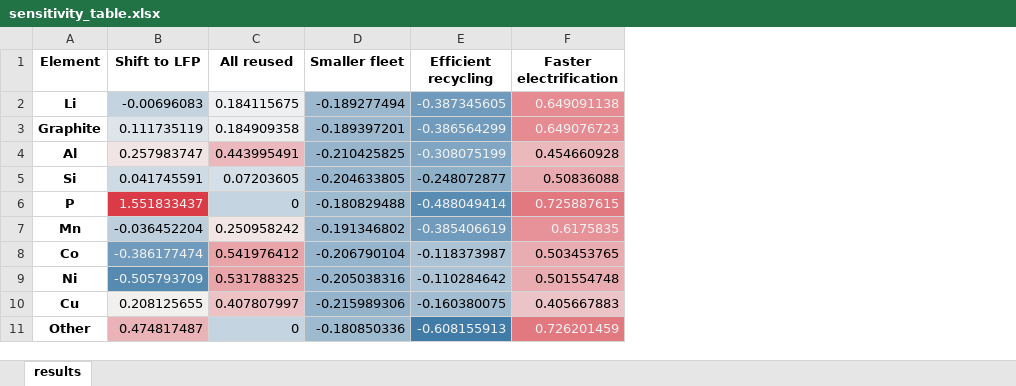
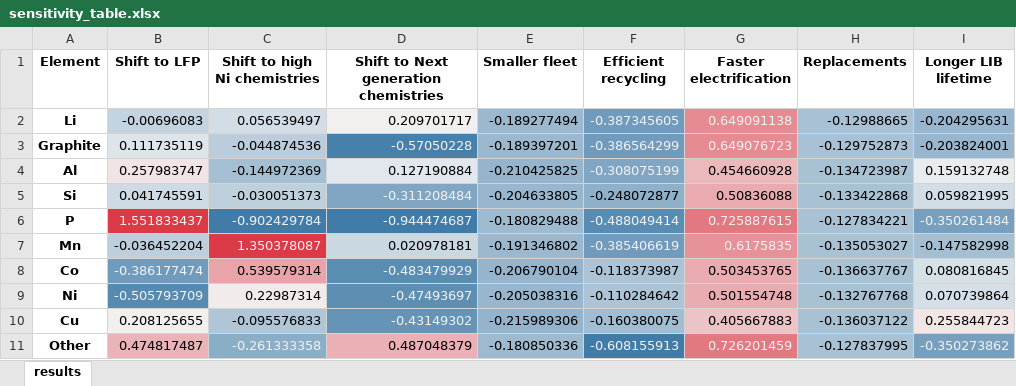
Before and after one commit to fernaag/Global_LIB_system, an Excel workbook: results/sensitivity_table.xlsx, sheet results, drawn as a sheet; values as stored, in another font and other column widths than the file's, no borders; removed rows and columns are numbered as before the commit, all else as after; the diff names each change by its address in the sheet, - before the commit and + after, or states it on an @@ line.

```diff
--- a/results/sensitivity_table.xlsx (sheet results)
+++ b/results/sensitivity_table.xlsx (sheet results)
-column C (All reused), rows 2-11: 0.184115675 | 0.184909358 | 0.443995491 | 0.07203605 | 0 | 0.250958242 | 0.541976412 | 0.531788325 | 0.407807997 | 0
+column C (Shift to high Ni chemistries), rows 2-11: 0.056539497 | -0.044874536 | -0.144972369 | -0.030051373 | -0.902429784 | 1.350378087 | 0.539579314 | 0.22987314 | -0.095576833 | -0.261333358
+column D, rows 1-11: Shift to Next generation chemistries | 0.209701717 | -0.57050228 | 0.127190884 | -0.311208484 | -0.944474687 | 0.020978181 | -0.483479929 | -0.47493697 | -0.43149302 | 0.487048379
+column H (Replacements), rows 2-11: -0.12988665 | -0.129752873 | -0.134723987 | -0.133422868 | -0.127834221 | -0.135053027 | -0.136637767 | -0.132767768 | -0.136037122 | -0.127837995
+column I (Longer LIB lifetime), rows 2-11: -0.204295631 | -0.203824001 | 0.159132748 | 0.059821995 | -0.350261484 | -0.147582998 | 0.080816845 | 0.070739864 | 0.255844723 | -0.350273862
```
Also changed, not shown: docs/Files/ODYM_Classifications_Master_Vehicle_System.xlsx, docs/Files/ODYM_Config_Vehicle_System.xlsx, 5 other files.
